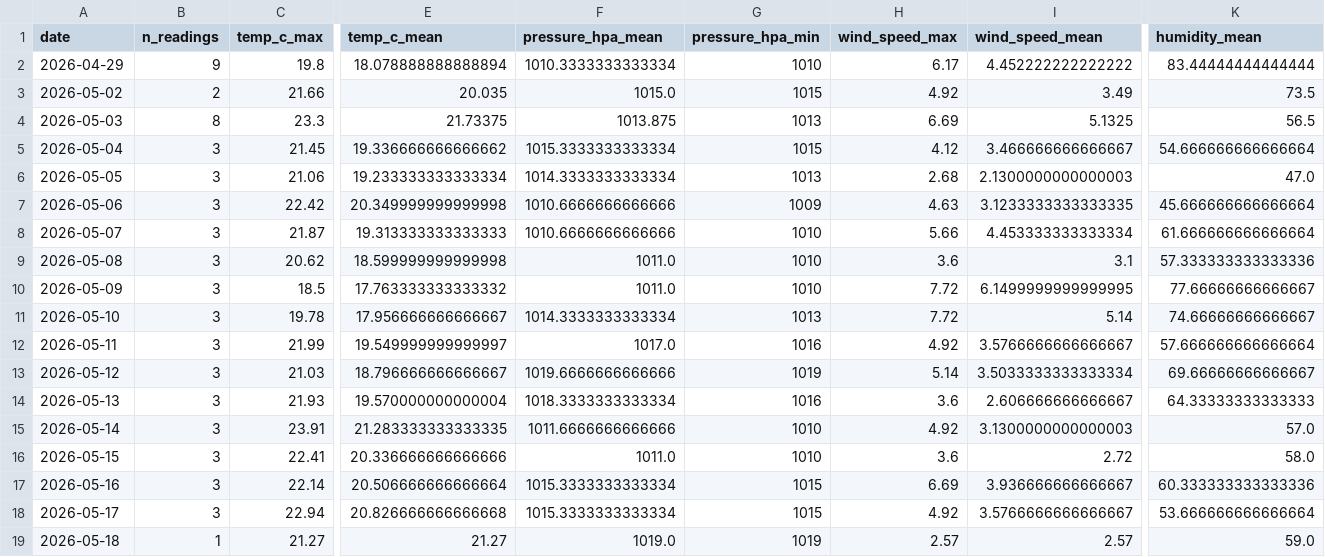
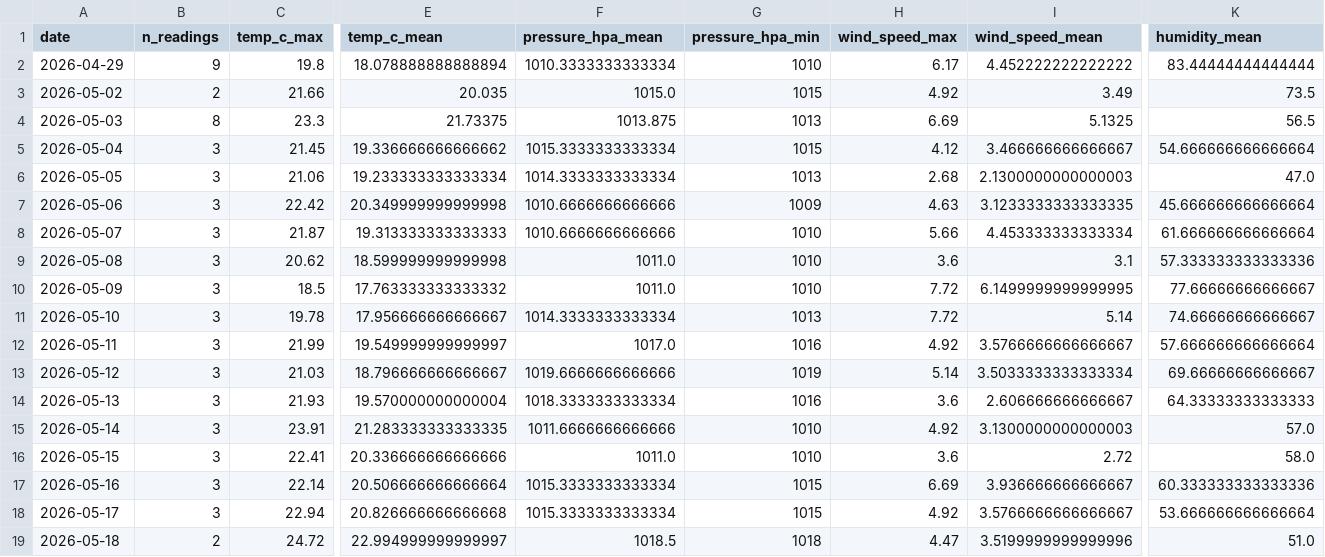
Before and after one commit to norapfr/atmospherica, a CSV file: data/history_daily.csv, drawn as a sheet; only a part is shown, gaps mark what is left out; the diff covers the shown part only; the diff names each change by its address in the sheet, - before the commit and + after, or states it on an @@ line.

```diff
--- a/data/history_daily.csv
+++ b/data/history_daily.csv
-B19 (n_readings): 1
+B19 (n_readings): 2
-C19 (temp_c_max): 21.27
+C19 (temp_c_max): 24.72
-E19 (temp_c_mean): 21.27
+E19 (temp_c_mean): 22.994999999999997
-F19 (pressure_hpa_mean): 1019.0
+F19 (pressure_hpa_mean): 1018.5
-G19 (pressure_hpa_min): 1019
+G19 (pressure_hpa_min): 1018
-H19 (wind_speed_max): 2.57
+H19 (wind_speed_max): 4.47
-I19 (wind_speed_mean): 2.57
+I19 (wind_speed_mean): 3.5199999999999996
-K19 (humidity_mean): 59.0
+K19 (humidity_mean): 51.0
```
Also changed, not shown: 1 edited cell elsewhere in this file, data/history_raw.csv, 4 other files.
